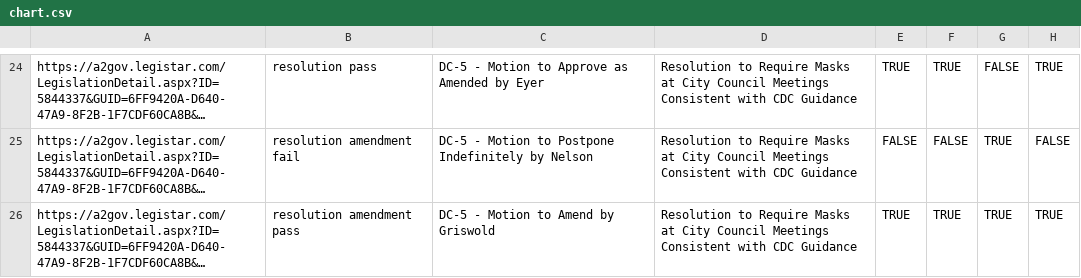
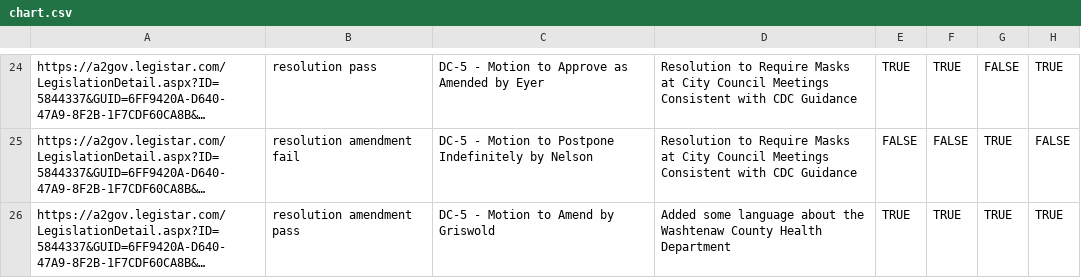
Before and after one commit to a2council/a2council.vote, a CSV file: content/post/council-meeting-2022-09-19/chart.csv, drawn as a sheet; only a part is shown, gaps mark what is left out; long unchanged cells end in …; the diff names each change by its address in the sheet, - before the commit and + after, or states it on an @@ line.

Commit message:
amendment description

```diff
--- a/content/post/council-meeting-2022-09-19/chart.csv
+++ b/content/post/council-meeting-2022-09-19/chart.csv
-D26: Resolution to Require Masks at City Council Meetings Consistent with CDC Guidance
+D26: Added some language about the Washtenaw County Health Department
```
